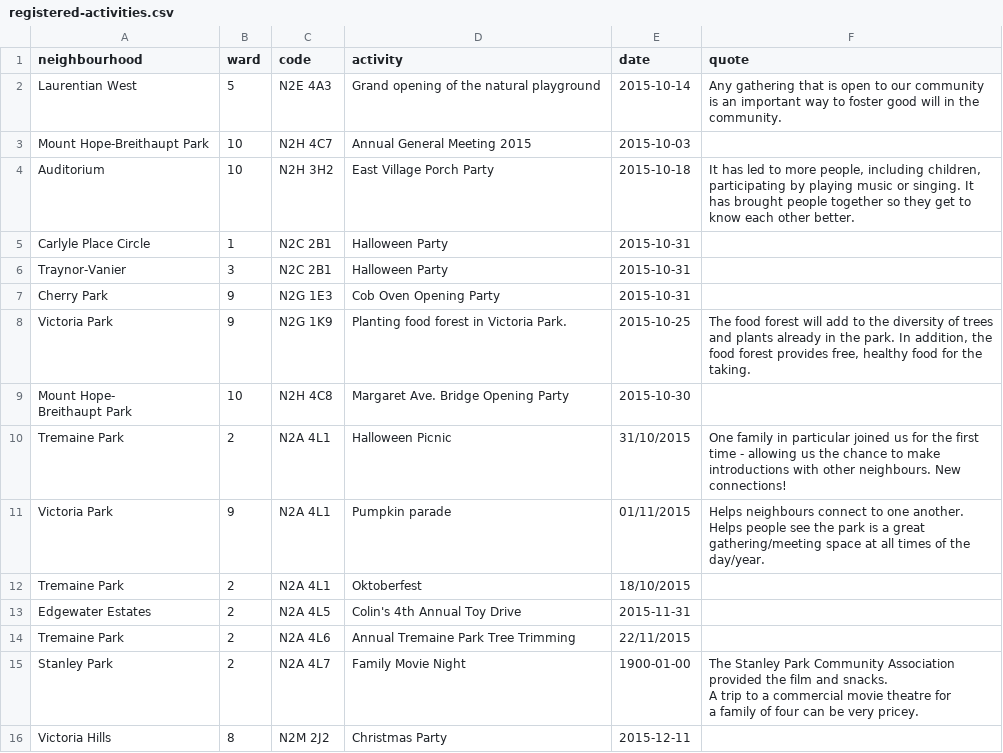
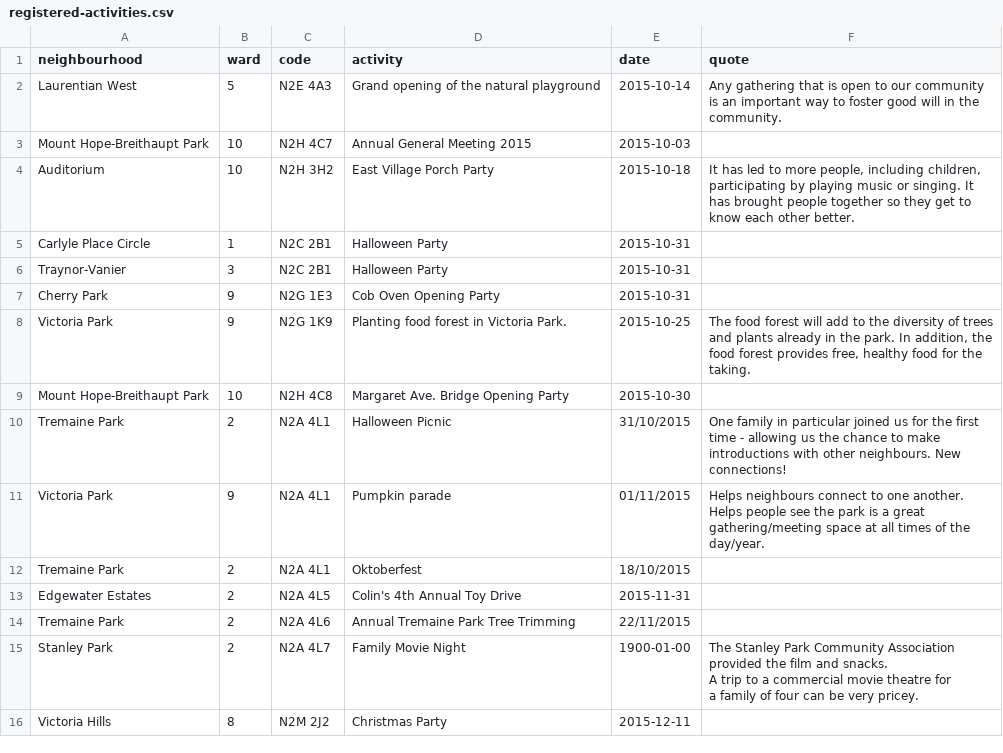
Before and after one commit to info-waterloo-region/festival-of-neighbourhoods, a CSV file: _data/registered-activities.csv, drawn as a sheet; only a part is shown.

Commit message:
Fix activities

```diff
--- a/_data/registered-activities.csv
+++ b/_data/registered-activities.csv
@@ -8,4 +8,3 @@
 "Victoria Park",9,"N2G 1K9","Planting food forest in Victoria Park.","2015-10-25","The food forest will add to the diversity of trees and plants already in the park. In addition, the food forest provides free, healthy food for the taking."
-"Mount Hope-
- Breithaupt Park",10,"N2H 4C8","Margaret Ave. Bridge Opening Party","2015-10-30",""
+"Mount Hope-Breithaupt Park",10,"N2H 4C8","Margaret Ave. Bridge Opening Party","2015-10-30",""
 "Tremaine Park",2,"N2A 4L1","Halloween Picnic","31/10/2015","One family in particular joined us for the first time - allowing us the chance to make introductions with other neighbours. New connections!"
```
